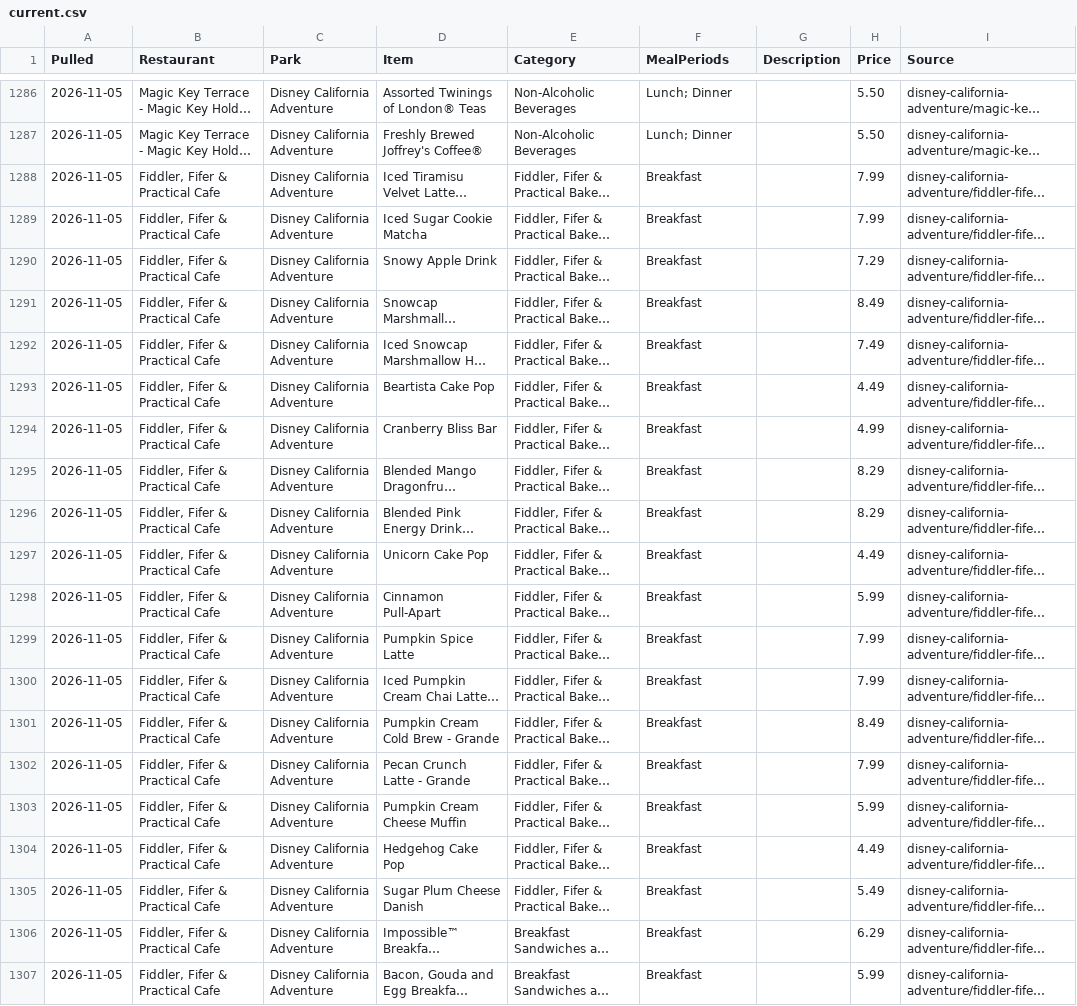
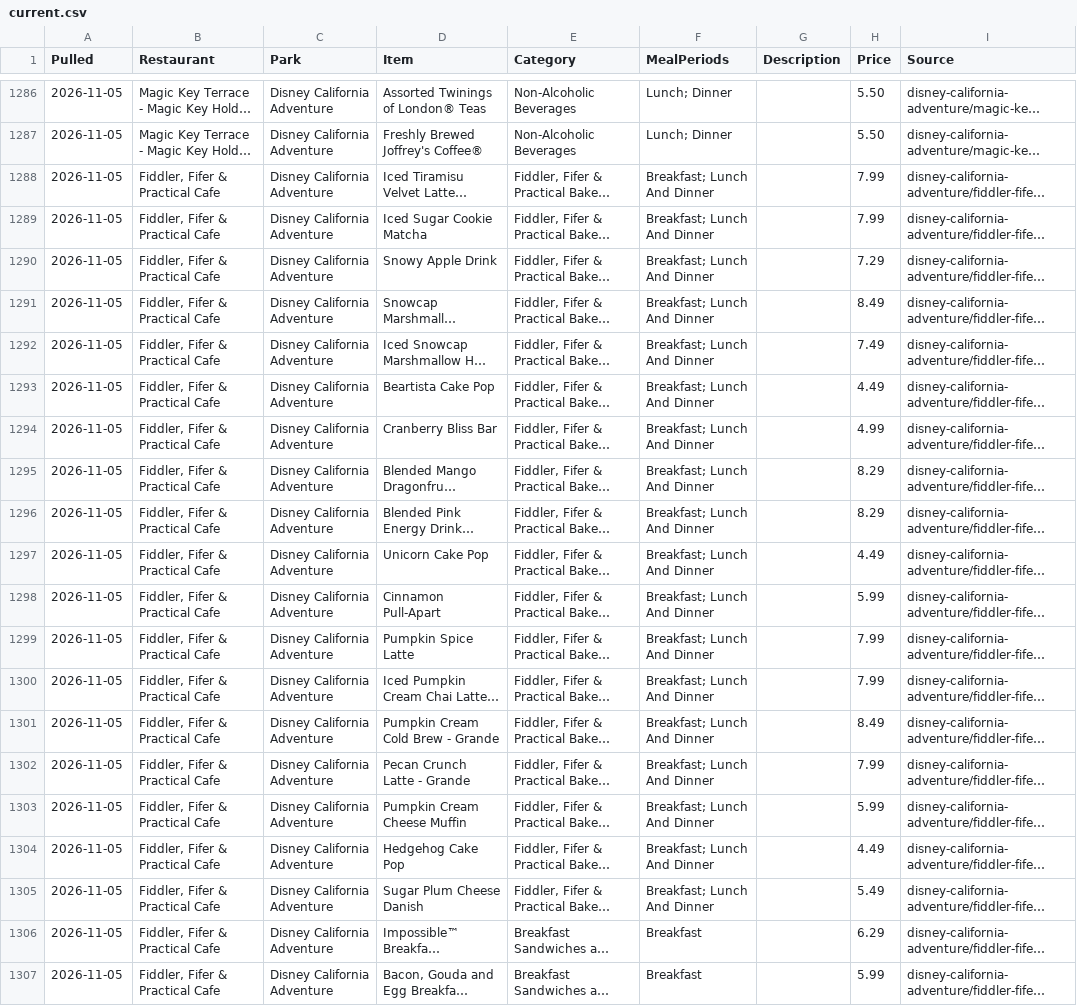
Before and after one commit to scoopdisney/disney-menu-watch, a CSV file: data/current.csv, drawn as a sheet; only a part is shown, gaps mark what is left out; long unchanged cells end in …; the diff names each change by its address in the sheet, - before the commit and + after, or states it on an @@ line.

```diff
--- a/data/current.csv
+++ b/data/current.csv
-F1288:F1305 (MealPeriods): Breakfast
+F1288:F1305 (MealPeriods): Breakfast; Lunch And Dinner
```
